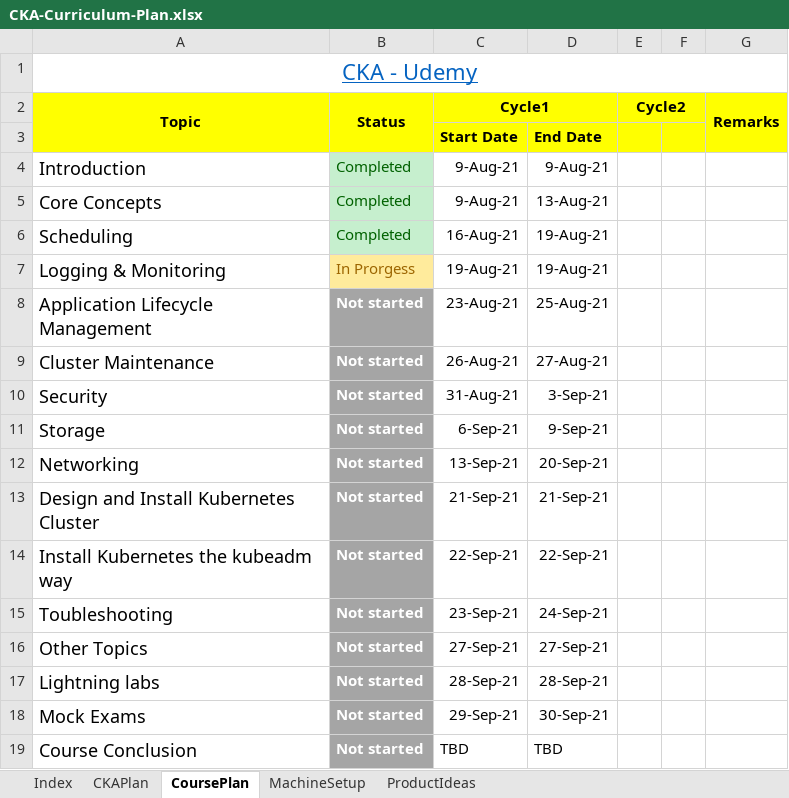
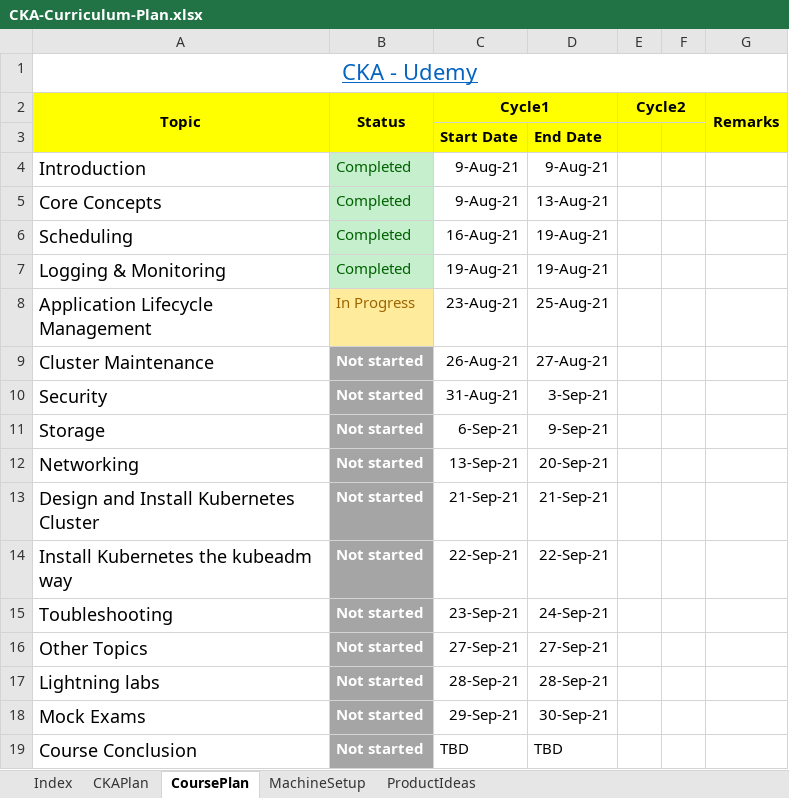
Before and after one commit to madhusgv/CKA, an Excel workbook: Plan/CKA-Curriculum-Plan.xlsx, sheet CoursePlan, drawn as a sheet; values as stored, in another font and other column widths than the file's, no borders; the diff names each change by its address in the sheet, - before the commit and + after, or states it on an @@ line.

Commit message:
Plan Update

```diff
--- a/Plan/CKA-Curriculum-Plan.xlsx (sheet CoursePlan)
+++ b/Plan/CKA-Curriculum-Plan.xlsx (sheet CoursePlan)
-B7 (Status): In Prorgess
+B7 (Status): Completed
@@ B7 fill: #FFEB9C → #C6EFCE, text colour: #9C6500 → #006100 @@
-B8 (Status): Not started
+B8 (Status): In Progress
@@ B8 fill: #A5A5A5 → #FFEB9C, bold: on → off, text colour: #FFFFFF → #9C6500 @@
```
Also changed, not shown: 3 other files.
